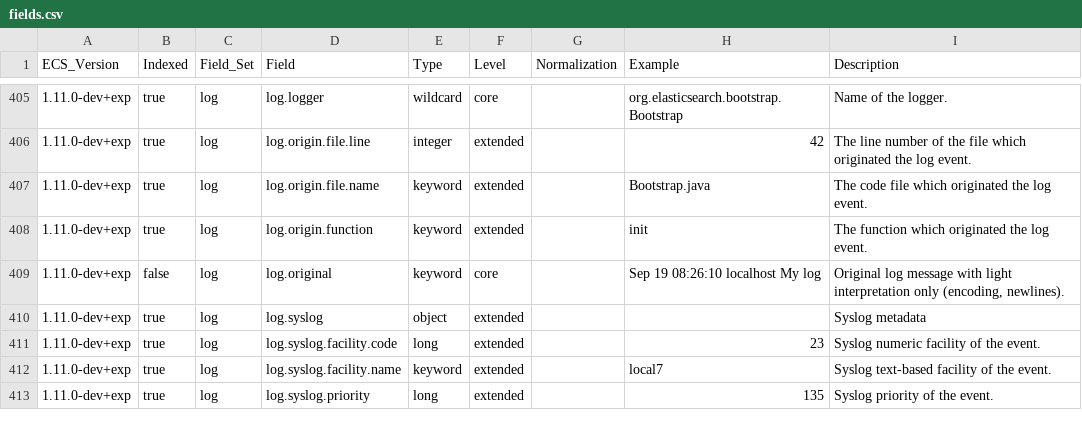
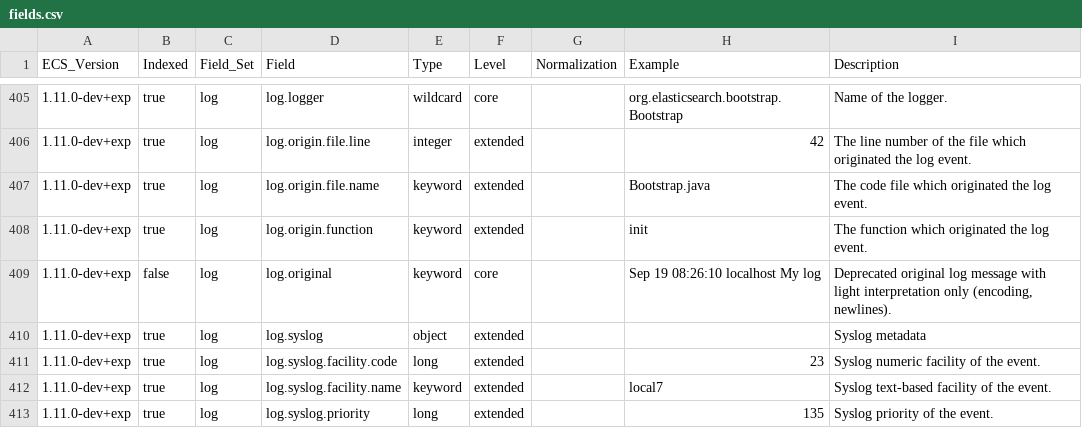
Before and after one commit to elastic/ecs, a CSV file: experimental/generated/csv/fields.csv, drawn as a sheet; only a part is shown, gaps mark what is left out.

Commit message:
Implement Deprecation Notice relating to RFC 0017: Remove log.original (#1469)
* apply Deprecation of log.original

Co-authored-by: Eric Beahan <ebeahan@gmail.com>
# Conflicts:
#	experimental/generated/csv/fields.csv
#	generated/csv/fields.csv

```diff
--- a/experimental/generated/csv/fields.csv
+++ b/experimental/generated/csv/fields.csv
@@ -408,3 +408,3 @@ ECS_Version,Indexed,Field_Set,Field,Type,Level,Normalization,Example,Description
 1.11.0-dev+exp,true,log,log.origin.function,keyword,extended,,init,The function which originated the log event.
-1.11.0-dev+exp,false,log,log.original,keyword,core,,Sep 19 08:26:10 localhost My log,"Original log message with light interpretation only (encoding, newlines)."
+1.11.0-dev+exp,false,log,log.original,keyword,core,,Sep 19 08:26:10 localhost My log,"Deprecated original log message with light interpretation only (encoding, newlines)."
 1.11.0-dev+exp,true,log,log.syslog,object,extended,,,Syslog metadata
```
Also changed, not shown: generated/csv/fields.csv, 12 other files.
